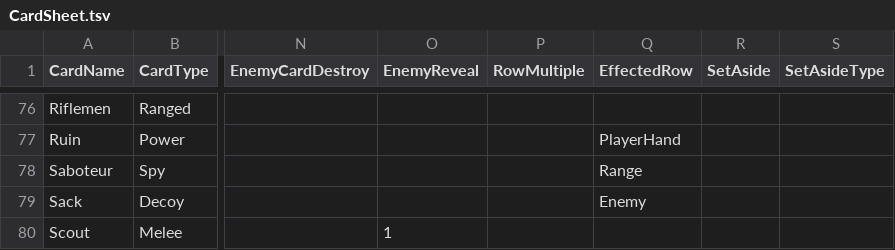
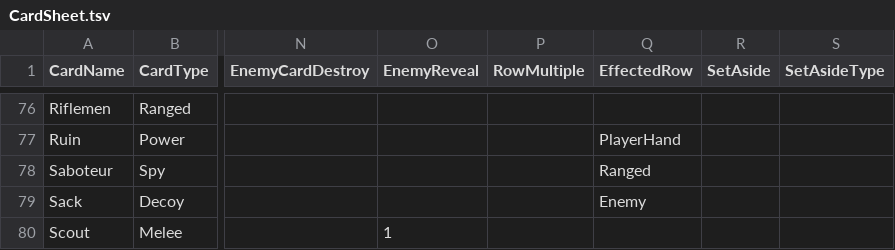
Before and after one commit to MasterOfMastersDestoyerOfWorlds/KriegEterna, a TSV file: krieg-eterna-unity/krieg-eterna-unity/Assets/Resources/CardSheet.tsv, drawn as a sheet; only a part is shown, gaps mark what is left out; the diff names each change by its address in the sheet, - before the commit and + after, or states it on an @@ line.

```diff
--- a/krieg-eterna-unity/krieg-eterna-unity/Assets/Resources/CardSheet.tsv
+++ b/krieg-eterna-unity/krieg-eterna-unity/Assets/Resources/CardSheet.tsv
-Q78 (EffectedRow): Range
+Q78 (EffectedRow): Ranged
```
Also changed, not shown: 45 other files.
